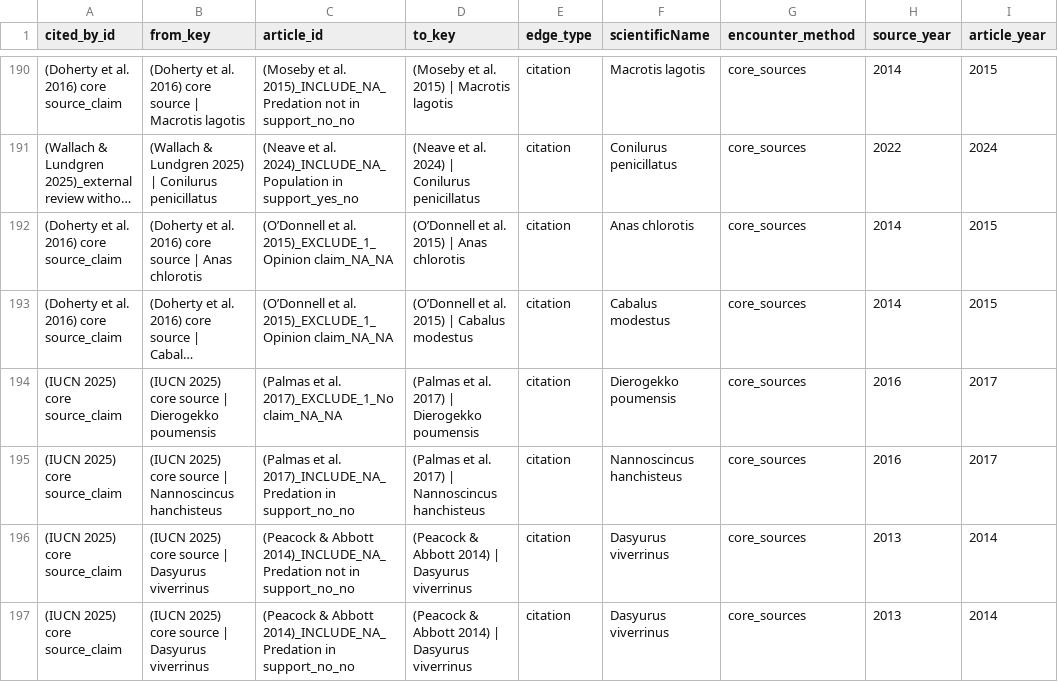
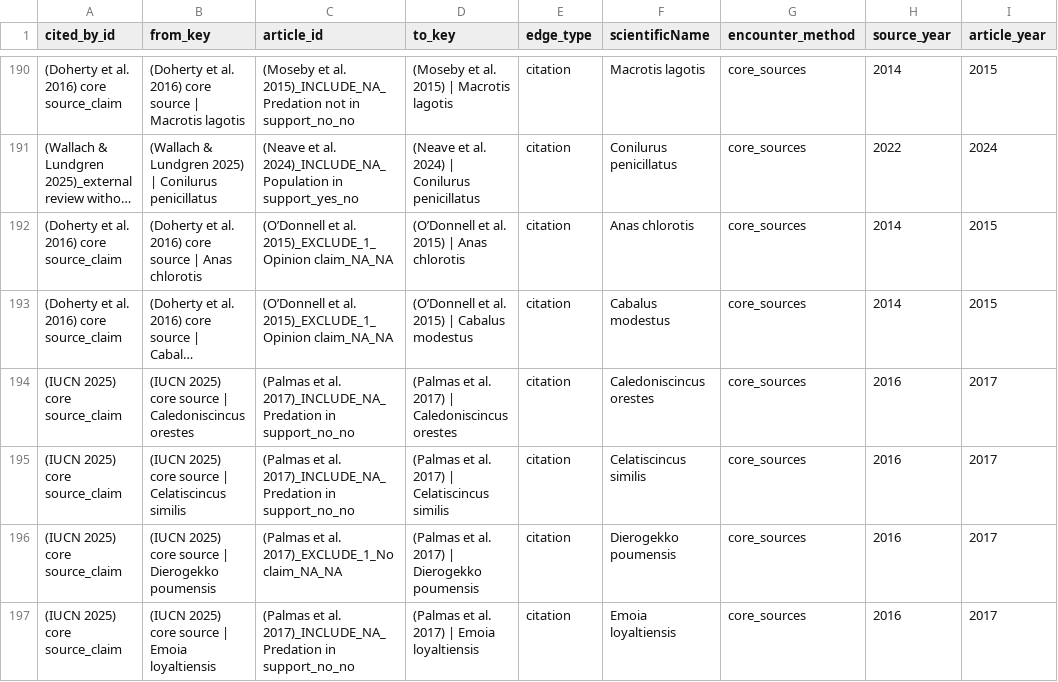
Before and after one commit to ejlundgren/cat_evidence_review, a CSV file: builds/temp/check year inconsistencies.csv, drawn as a sheet; only a part is shown, gaps mark what is left out; the shorter side is filled out with more unchanged rows; long unchanged cells end in …; the diff covers the shown part only; the diff names each change by its address in the sheet, - before the commit and + after, or states it on an @@ line.

Commit message:
fix to core sources not making a claim

```diff
--- a/builds/temp/check year inconsistencies.csv
+++ b/builds/temp/check year inconsistencies.csv
+row 194: (IUCN 2025) core source_claim | (IUCN 2025) core source | Caledoniscincus orestes | (Palmas et al. 2017)_INCLUDE_NA_Predation in support_no_no | (Palmas et al. 2017) | Caledoniscincus orestes | citation | Caledoniscincus orestes | core_sources | 2016 | 2017
+row 195: (IUCN 2025) core source_claim | (IUCN 2025) core source | Celatiscincus similis | (Palmas et al. 2017)_INCLUDE_NA_Predation in support_no_no | (Palmas et al. 2017) | Celatiscincus similis | citation | Celatiscincus similis | core_sources | 2016 | 2017
+row 197: (IUCN 2025) core source_claim | (IUCN 2025) core source | Emoia loyaltiensis | (Palmas et al. 2017)_INCLUDE_NA_Predation in support_no_no | (Palmas et al. 2017) | Emoia loyaltiensis | citation | Emoia loyaltiensis | core_sources | 2016 | 2017
```
Also changed, not shown: 4 added rows and 3 edited cells elsewhere in this file, builds/citation_network/check_core_source_terminus.csv, builds/citation_network/edges.csv, 7 other files.
